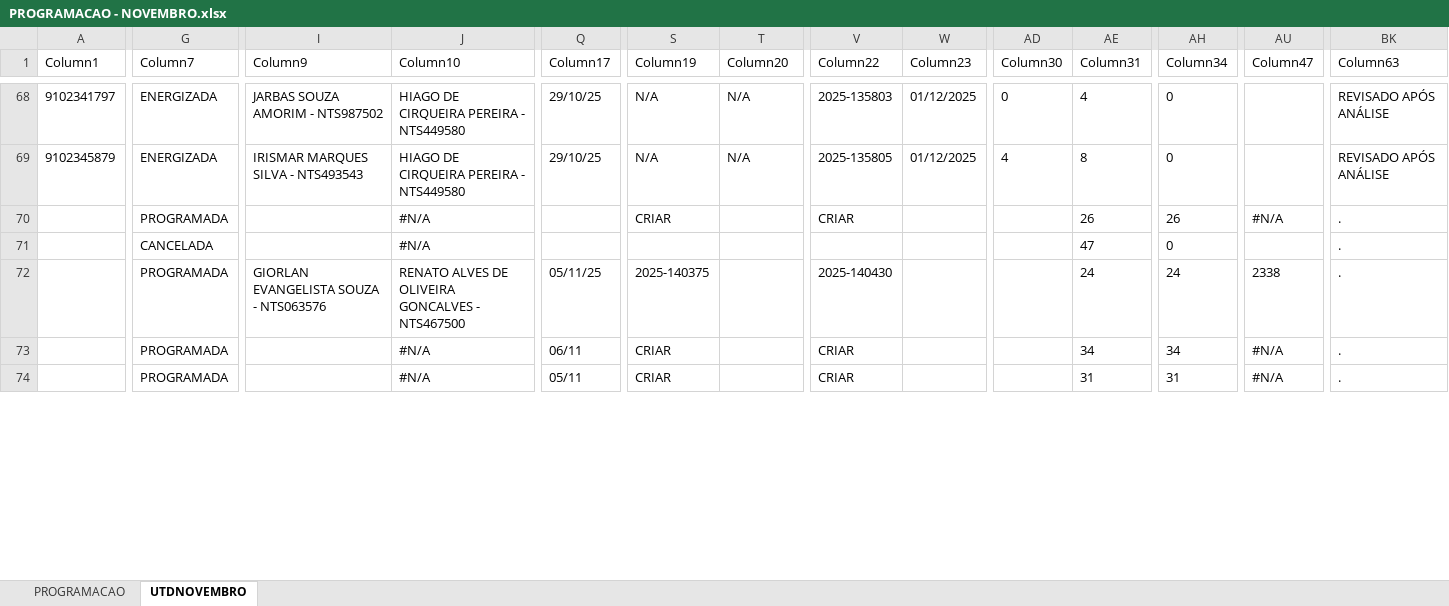
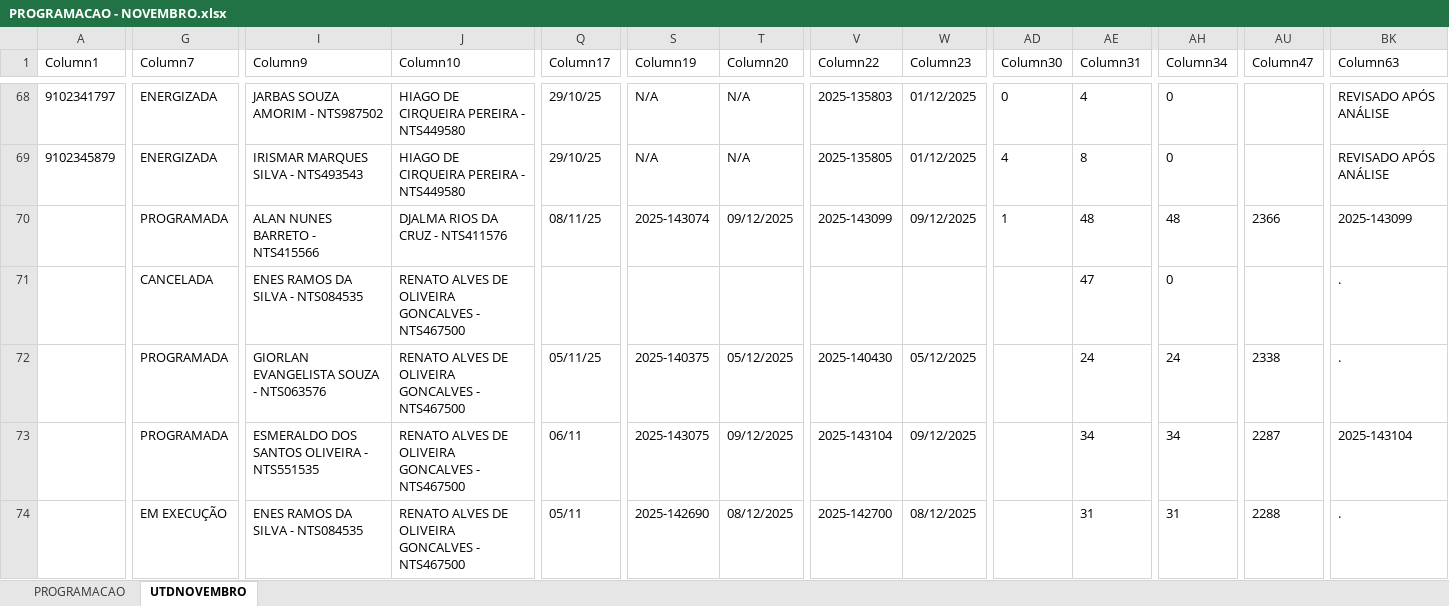
Before and after one commit to joaovctdev/SistemasMariua, an Excel workbook: backend/uploads/PROGRAMACAO - NOVEMBRO.xlsx, sheet UTDNOVEMBRO, drawn as a sheet; only a part is shown, gaps mark what is left out; values as stored, in another font and other column widths than the file's, no borders; table styles not drawn; the diff covers the shown part only; the diff names each change by its address in the sheet, - before the commit and + after, or states it on an @@ line.

```diff
--- a/backend/uploads/PROGRAMACAO - NOVEMBRO.xlsx (sheet UTDNOVEMBRO)
+++ b/backend/uploads/PROGRAMACAO - NOVEMBRO.xlsx (sheet UTDNOVEMBRO)
-I70 (Column9): (empty)
+I70 (Column9): ALAN NUNES BARRETO - NTS415566
-J70 (Column10): #N/A
+J70 (Column10): DJALMA RIOS DA CRUZ - NTS411576
-Q70 (Column17): (empty)
+Q70 (Column17): 08/11/25
-S70 (Column19): CRIAR
+S70 (Column19): 2025-143074
-T70 (Column20): (empty)
+T70 (Column20): 09/12/2025
-V70 (Column22): CRIAR
+V70 (Column22): 2025-143099
-W70 (Column23): (empty)
+W70 (Column23): 09/12/2025
-AD70 (Column30): (empty)
+AD70 (Column30): 1
-AE70 (Column31): 26
+AE70 (Column31): 48
-AH70 (Column34): 26
+AH70 (Column34): 48
-AU70 (Column47): #N/A
+AU70 (Column47): 2366
-BK70 (Column63): .
+BK70 (Column63): 2025-143099
-I71 (Column9): (empty)
+I71 (Column9): ENES RAMOS DA SILVA - NTS084535
-J71 (Column10): #N/A
+J71 (Column10): RENATO ALVES DE OLIVEIRA GONCALVES - NTS467500
-T72 (Column20): (empty)
+T72 (Column20): 05/12/2025
-W72 (Column23): (empty)
+W72 (Column23): 05/12/2025
-I73 (Column9): (empty)
+I73 (Column9): ESMERALDO DOS SANTOS OLIVEIRA - NTS551535
-J73:J74 (Column10): #N/A
+J73:J74 (Column10): RENATO ALVES DE OLIVEIRA GONCALVES - NTS467500
-S73 (Column19): CRIAR
+S73 (Column19): 2025-143075
-T73 (Column20): (empty)
+T73 (Column20): 09/12/2025
-V73 (Column22): CRIAR
+V73 (Column22): 2025-143104
-W73 (Column23): (empty)
+W73 (Column23): 09/12/2025
-AU73 (Column47): #N/A
+AU73 (Column47): 2287
-BK73 (Column63): .
+BK73 (Column63): 2025-143104
-G74 (Column7): PROGRAMADA
+G74 (Column7): EM EXECUÇÃO
-I74 (Column9): (empty)
+I74 (Column9): ENES RAMOS DA SILVA - NTS084535
-S74 (Column19): CRIAR
+S74 (Column19): 2025-142690
-T74 (Column20): (empty)
+T74 (Column20): 08/12/2025
-V74 (Column22): CRIAR
+V74 (Column22): 2025-142700
-W74 (Column23): (empty)
+W74 (Column23): 08/12/2025
-AU74 (Column47): #N/A
+AU74 (Column47): 2288
```
Also changed, not shown: 1 added row, 3 removed rows and 144 edited cells elsewhere in this sheet, sheet PROGRAMACAO, 5 other files.
